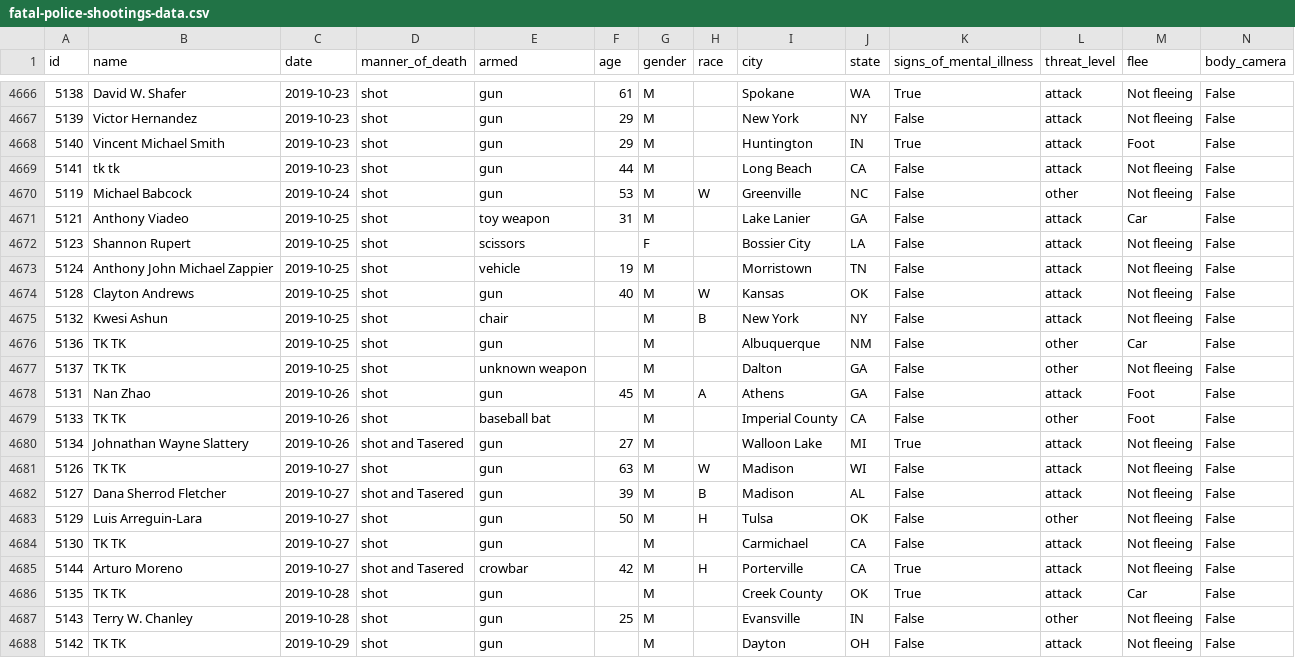
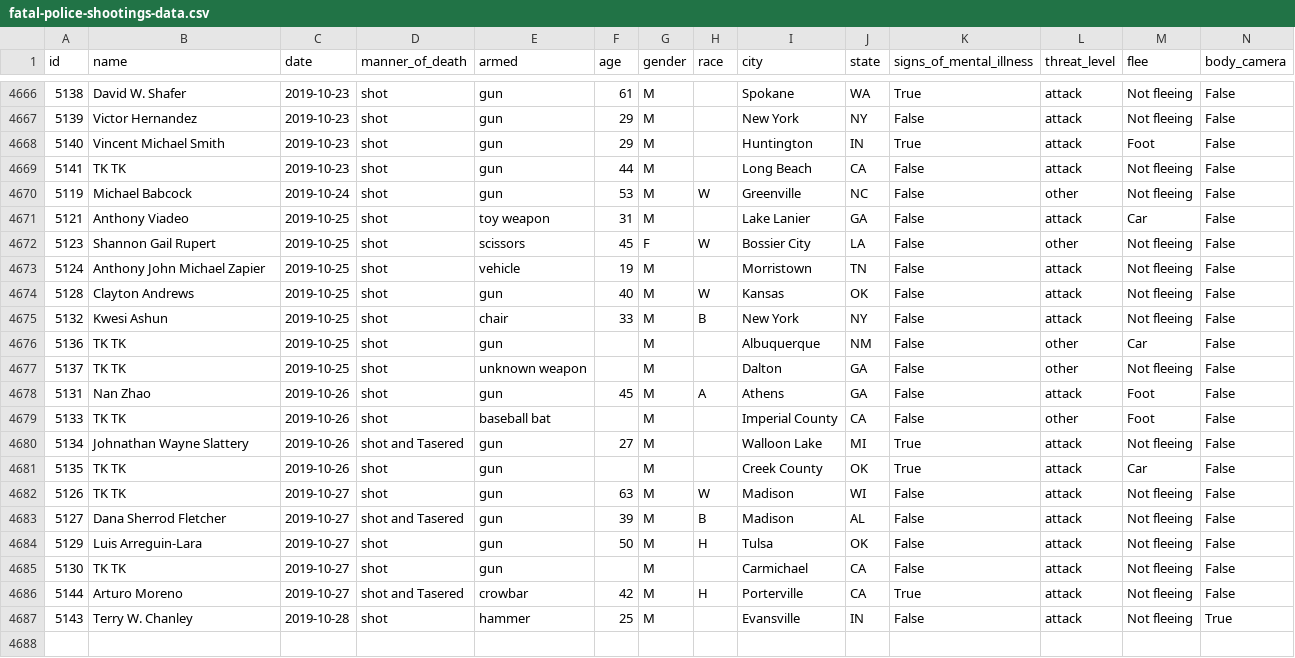
Before and after one commit to washingtonpost/data-police-shootings, a CSV file: fatal-police-shootings-data.csv, drawn as a sheet; only a part is shown, gaps mark what is left out.

Commit message:
4686 people have been shot and killed by police since Jan. 1, 2015.

```diff
--- a/fatal-police-shootings-data.csv
+++ b/fatal-police-shootings-data.csv
@@ -4668,9 +4668,9 @@ id,name,date,manner_of_death,armed,age,gender,race,city,state,signs_of_mental_il
 5140,Vincent Michael Smith,2019-10-23,shot,gun,29,M,,Huntington,IN,True,attack,Foot,False
-5141,tk tk,2019-10-23,shot,gun,44,M,,Long Beach,CA,False,attack,Not fleeing,False
+5141,TK TK,2019-10-23,shot,gun,44,M,,Long Beach,CA,False,attack,Not fleeing,False
 5119,Michael Babcock,2019-10-24,shot,gun,53,M,W,Greenville,NC,False,other,Not fleeing,False
 5121,Anthony Viadeo,2019-10-25,shot,toy weapon,31,M,,Lake Lanier,GA,False,attack,Car,False
-5123,Shannon Rupert,2019-10-25,shot,scissors,,F,,Bossier City,LA,False,attack,Not fleeing,False
-5124,Anthony John Michael Zappier,2019-10-25,shot,vehicle,19,M,,Morristown,TN,False,attack,Not fleeing,False
+5123,Shannon Gail Rupert,2019-10-25,shot,scissors,45,F,W,Bossier City,LA,False,other,Not fleeing,False
+5124,Anthony John Michael Zapier,2019-10-25,shot,vehicle,19,M,,Morristown,TN,False,attack,Not fleeing,False
 5128,Clayton Andrews,2019-10-25,shot,gun,40,M,W,Kansas,OK,False,attack,Not fleeing,False
-5132,Kwesi Ashun,2019-10-25,shot,chair,,M,B,New York,NY,False,attack,Not fleeing,False
+5132,Kwesi Ashun,2019-10-25,shot,chair,33,M,B,New York,NY,False,attack,Not fleeing,False
 5136,TK TK,2019-10-25,shot,gun,,M,,Albuquerque,NM,False,other,Car,False
@@ -4680,9 +4680,8 @@ id,name,date,manner_of_death,armed,age,gender,race,city,state,signs_of_mental_il
 5134,Johnathan Wayne Slattery,2019-10-26,shot and Tasered,gun,27,M,,Walloon Lake,MI,True,attack,Not fleeing,False
+5135,TK TK,2019-10-26,shot,gun,,M,,Creek County,OK,True,attack,Car,False
 5126,TK TK,2019-10-27,shot,gun,63,M,W,Madison,WI,False,attack,Not fleeing,False
 5127,Dana Sherrod Fletcher,2019-10-27,shot and Tasered,gun,39,M,B,Madison,AL,False,attack,Not fleeing,False
-5129,Luis Arreguin-Lara,2019-10-27,shot,gun,50,M,H,Tulsa,OK,False,other,Not fleeing,False
+5129,Luis Arreguin-Lara,2019-10-27,shot,gun,50,M,H,Tulsa,OK,False,attack,Not fleeing,False
 5130,TK TK,2019-10-27,shot,gun,,M,,Carmichael,CA,False,attack,Not fleeing,False
 5144,Arturo Moreno,2019-10-27,shot and Tasered,crowbar,42,M,H,Porterville,CA,True,attack,Not fleeing,False
-5135,TK TK,2019-10-28,shot,gun,,M,,Creek County,OK,True,attack,Car,False
-5143,Terry W. Chanley,2019-10-28,shot,gun,25,M,,Evansville,IN,False,other,Not fleeing,False
-5142,TK TK,2019-10-29,shot,gun,,M,,Dayton,OH,False,attack,Not fleeing,False
+5143,Terry W. Chanley,2019-10-28,shot,hammer,25,M,,Evansville,IN,False,attack,Not fleeing,True
```
